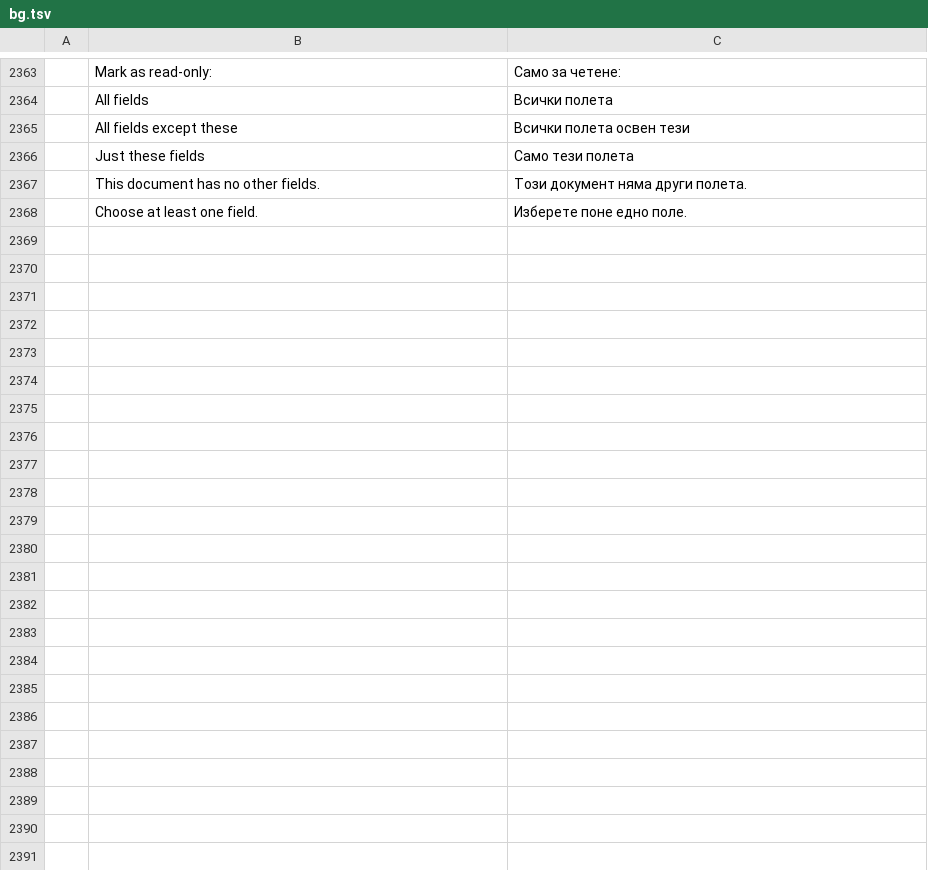
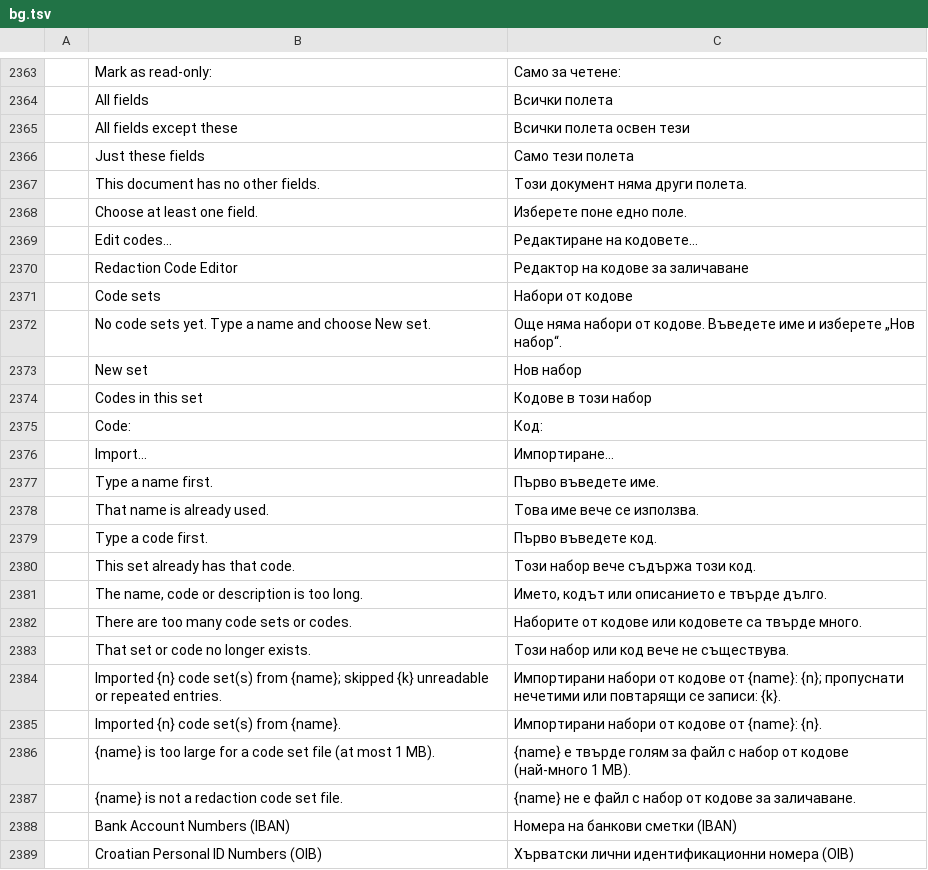
Before and after one commit to Arijac007/prckopis, a TSV file: crates/ui-egui/src/i18n/bg.tsv, drawn as a sheet; only a part is shown, gaps mark what is left out; the diff names each change by its address in the sheet, - before the commit and + after, or states it on an @@ line.

```diff
--- a/crates/ui-egui/src/i18n/bg.tsv
+++ b/crates/ui-egui/src/i18n/bg.tsv
+row 2369:  | Edit codes… | Редактиране на кодовете…
+row 2370:  | Redaction Code Editor | Редактор на кодове за заличаване
+row 2371:  | Code sets | Набори от кодове
+row 2372:  | No code sets yet. Type a name and choose New set. | Още няма набори от кодове. Въведете име и изберете „Нов набор“.
+row 2373:  | New set | Нов набор
+row 2374:  | Codes in this set | Кодове в този набор
+row 2375:  | Code: | Код:
+row 2376:  | Import… | Импортиране…
+row 2377:  | Type a name first. | Първо въведете име.
+row 2378:  | That name is already used. | Това име вече се използва.
+row 2379:  | Type a code first. | Първо въведете код.
+row 2380:  | This set already has that code. | Този набор вече съдържа този код.
+row 2381:  | The name, code or description is too long. | Името, кодът или описанието е твърде дълго.
+row 2382:  | There are too many code sets or codes. | Наборите от кодове или кодовете са твърде много.
+row 2383:  | That set or code no longer exists. | Този набор или код вече не съществува.
+row 2384:  | Imported {n} code set(s) from {name}; skipped {k} unreadable or repeated entries. | Импортирани набори от кодове от {name}: {n}; пропуснати нечетими или повтарящи се записи: {k}.
+row 2385:  | Imported {n} code set(s) from {name}. | Импортирани набори от кодове от {name}: {n}.
+row 2386:  | {name} is too large for a code set file (at most 1 MB). | {name} е твърде голям за файл с набор от кодове (най-много 1 MB).
+row 2387:  | {name} is not a redaction code set file. | {name} не е файл с набор от кодове за заличаване.
+row 2388:  | Bank Account Numbers (IBAN) | Номера на банкови сметки (IBAN)
+row 2389:  | Croatian Personal ID Numbers (OIB) | Хърватски лични идентификационни номера (OIB)
```
Also changed, not shown: crates/ui-egui/src/i18n/el.tsv, crates/ui-egui/src/i18n/kk.tsv, 37 other files.
